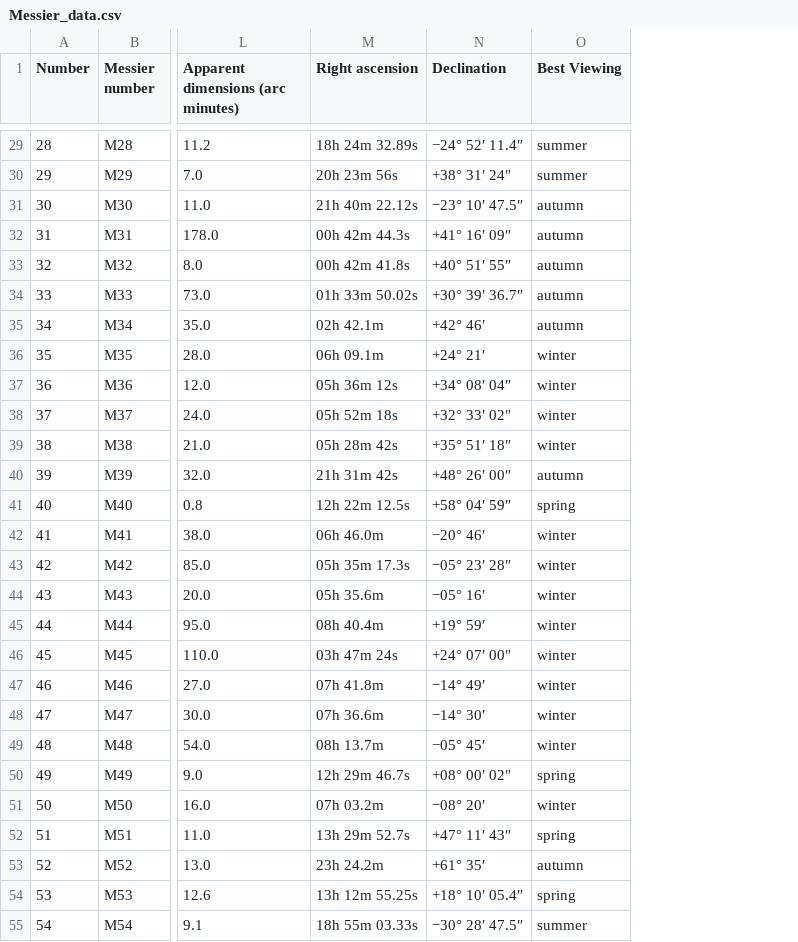
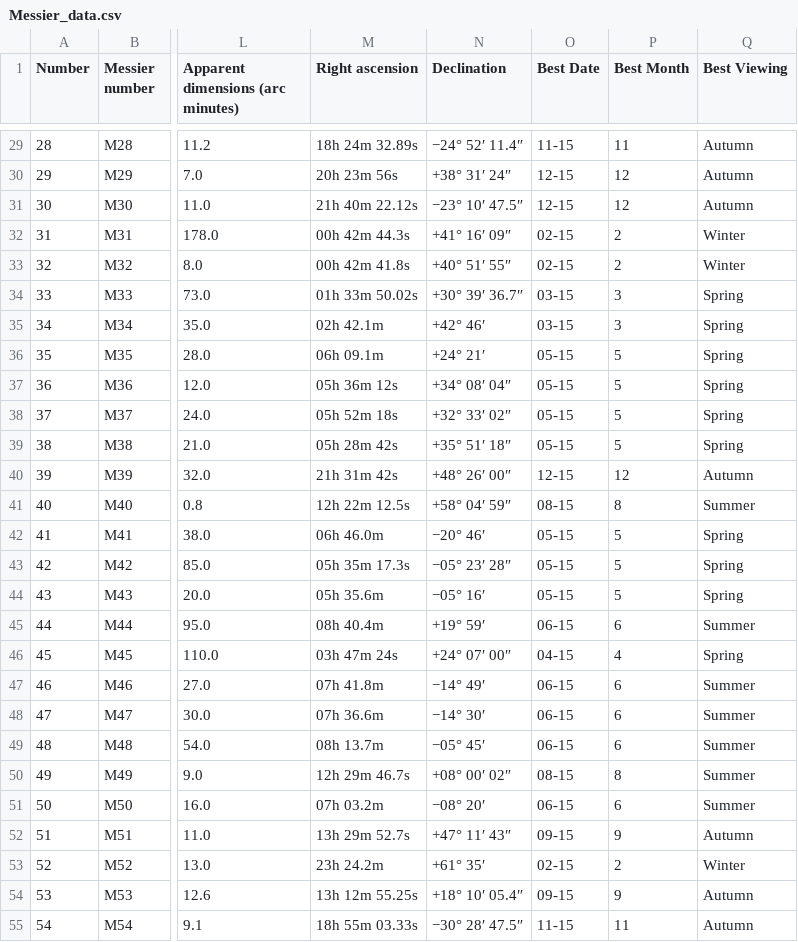
Before and after one commit to bbrannon4/messier-explorer, a CSV file: Messier_data.csv, drawn as a sheet; only a part is shown, gaps mark what is left out; addresses are those after the commit; the diff covers the shown part only; the diff names each change by its address in the sheet, - before the commit and + after, or states it on an @@ line.

```diff
--- a/Messier_data.csv
+++ b/Messier_data.csv
+column O (Best Date), rows 29-55: 11-15 | 12-15 | 12-15 | 02-15 | 02-15 | 03-15 | 03-15 | 05-15 | 05-15 | 05-15 | 05-15 | 12-15 | 08-15 | 05-15 | 05-15 | 05-15 | 06-15 | 04-15 | 06-15 | 06-15 | 06-15 | 08-15 | 06-15 | 09-15 | 02-15 | 09-15 | 11-15
+column P (Best Month), rows 29-55: 11 | 12 | 12 | 2 | 2 | 3 | 3 | 5 | 5 | 5 | 5 | 12 | 8 | 5 | 5 | 5 | 6 | 4 | 6 | 6 | 6 | 8 | 6 | 9 | 2 | 9 | 11
-Q29:Q30 (Best Viewing): summer
+Q29:Q30 (Best Viewing): Autumn
-Q31 (Best Viewing): autumn
+Q31 (Best Viewing): Autumn
-Q32:Q33 (Best Viewing): autumn
+Q32:Q33 (Best Viewing): Winter
-Q34:Q35 (Best Viewing): autumn
+Q34:Q35 (Best Viewing): Spring
-Q36:Q39 (Best Viewing): winter
+Q36:Q39 (Best Viewing): Spring
-Q40 (Best Viewing): autumn
+Q40 (Best Viewing): Autumn
-Q41 (Best Viewing): spring
+Q41 (Best Viewing): Summer
-Q42:Q44 (Best Viewing): winter
+Q42:Q44 (Best Viewing): Spring
-Q45 (Best Viewing): winter
+Q45 (Best Viewing): Summer
-Q46 (Best Viewing): winter
+Q46 (Best Viewing): Spring
-Q47:Q49 (Best Viewing): winter
+Q47:Q49 (Best Viewing): Summer
-Q50 (Best Viewing): spring
+Q50 (Best Viewing): Summer
-Q51 (Best Viewing): winter
+Q51 (Best Viewing): Summer
-Q52 (Best Viewing): spring
+Q52 (Best Viewing): Autumn
-Q53 (Best Viewing): autumn
+Q53 (Best Viewing): Winter
-Q54 (Best Viewing): spring
+Q54 (Best Viewing): Autumn
-Q55 (Best Viewing): summer
+Q55 (Best Viewing): Autumn
```
Also changed, not shown: 84 edited cells elsewhere in this file.
